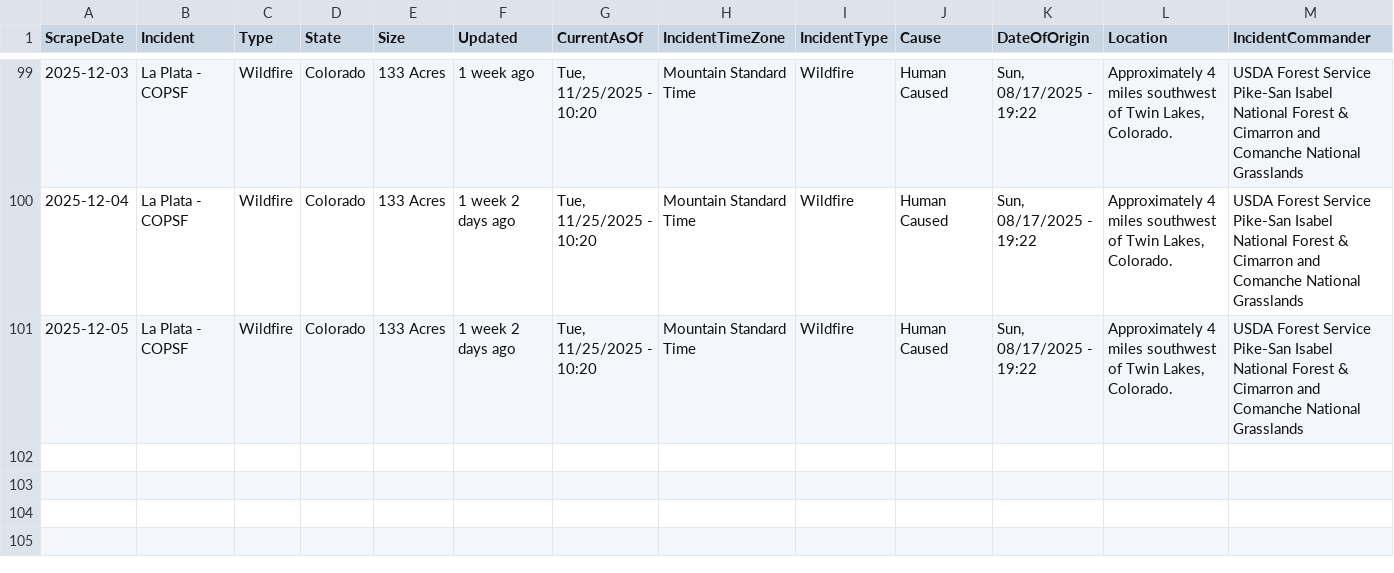
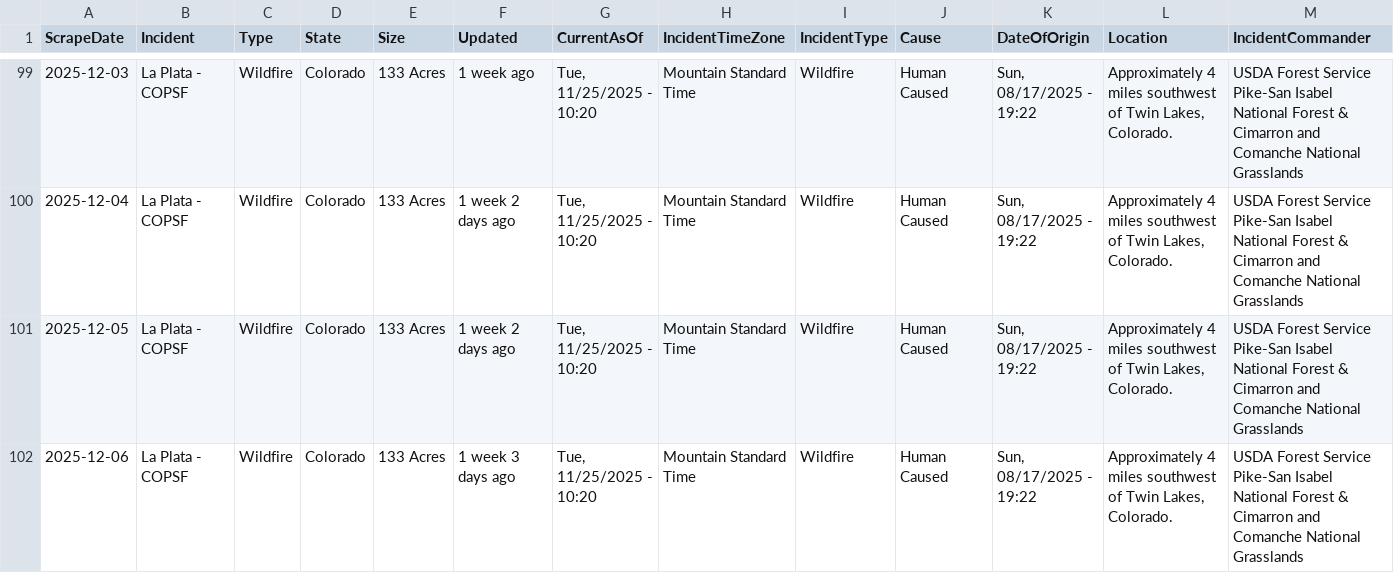
Before and after one commit to mandarc64/inciweb-wildfire-data, a CSV file: inciweb_data/La_Plata_-_COPSF.csv, drawn as a sheet; only a part is shown, gaps mark what is left out; rows hold the shown columns only; the diff names each change by its address in the sheet, - before the commit and + after, or states it on an @@ line.

```diff
--- a/inciweb_data/La_Plata_-_COPSF.csv
+++ b/inciweb_data/La_Plata_-_COPSF.csv
+row 102: 2025-12-06 | La Plata - COPSF | Wildfire | Colorado | 133 Acres | 1 week 3 days ago | Tue, 11/25/2025 - 10:20 | Mountain Standard Time | Wildfire | Human Caused | Sun, 08/17/2025 - 19:22 | Approximately 4 miles southwest of Twin Lakes, Colorado. | USDA Forest Service Pike-San Isabel National Forest & Cimarron and Comanche National Grasslands
```
Also changed, not shown: inciweb_data/Black_Rock_Fire_-_ORPRD.csv, inciweb_data/Greer_Fire_-_AZA2S.csv, 31 other files.
